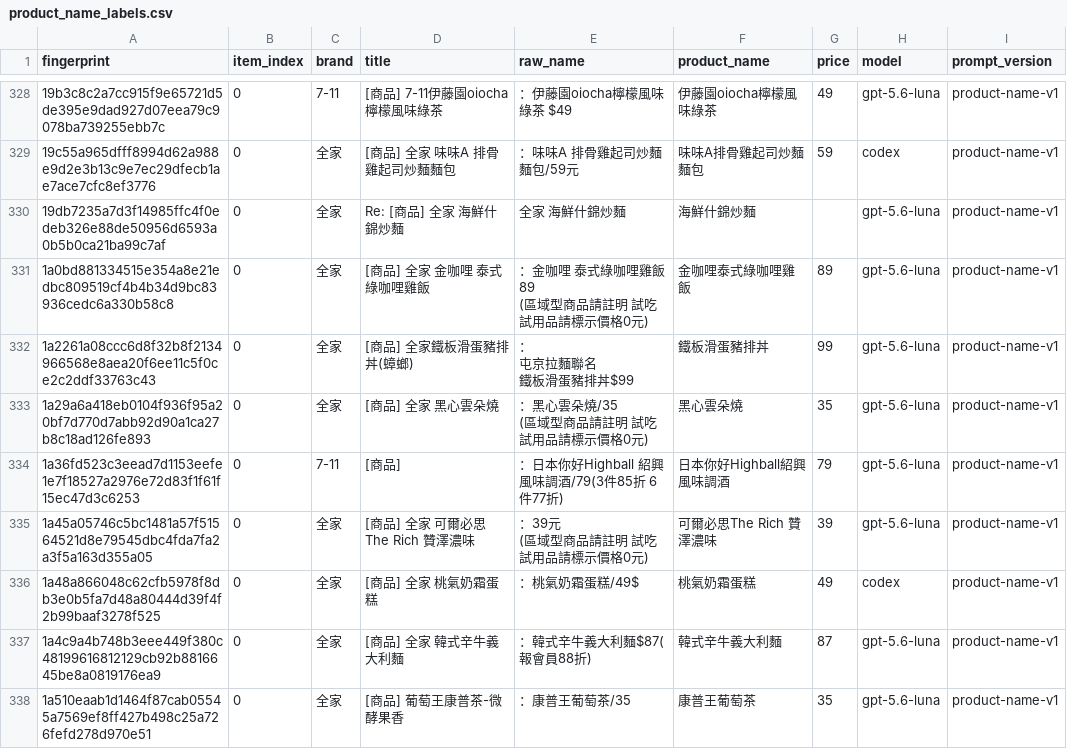
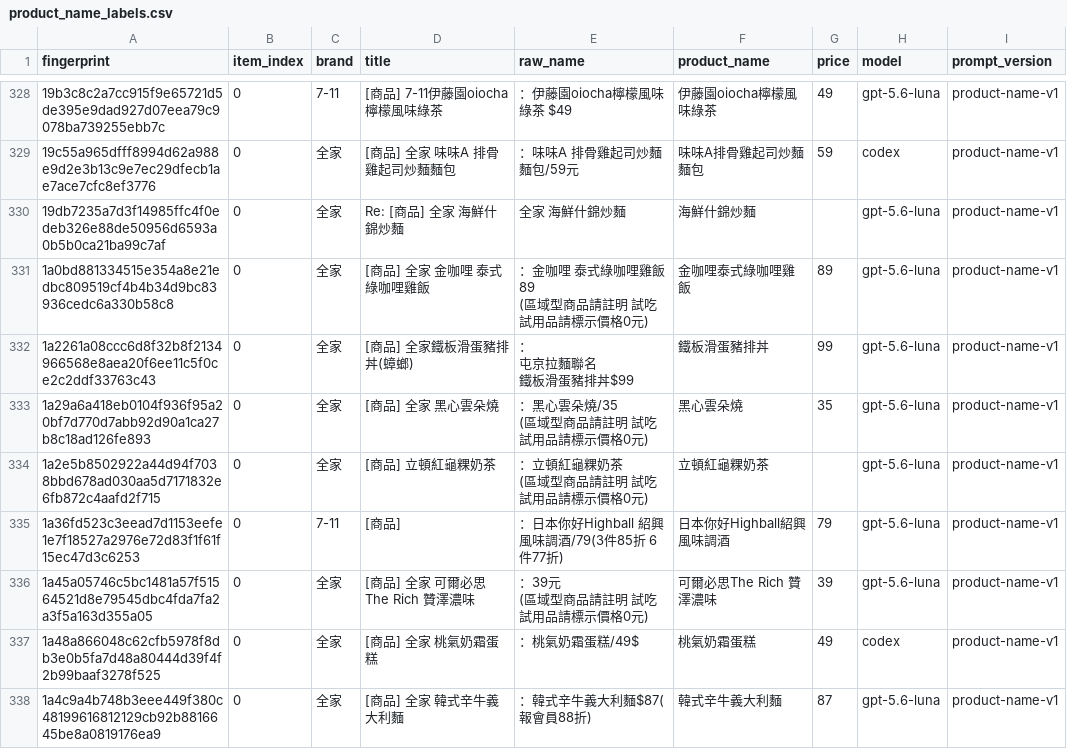
Before and after one commit to YuHsunWang/cvs-radar, a CSV file: data/labels/product_name_labels.csv, drawn as a sheet; only a part is shown, gaps mark what is left out; the shorter side is filled out with more unchanged rows; ↵ is a line break in a cell; the diff names each change by its address in the sheet, - before the commit and + after, or states it on an @@ line.

```diff
--- a/data/labels/product_name_labels.csv
+++ b/data/labels/product_name_labels.csv
+row 334: 1a2e5b8502922a44d94f7038bbd678ad030aa5d7171832e6fb872c4aafd2f715 | 0 | 全家 | [商品] 立頓紅龜粿奶茶 | ：立頓紅龜粿奶茶 ↵ (區域型商品請註明 試吃試用品請標示價格0元) | 立頓紅龜粿奶茶 |  | gpt-5.6-luna | product-name-v1
```
Also changed, not shown: data/labels/excerpt_labels.csv, data/labels/official_kcal.csv, 5 other files.
